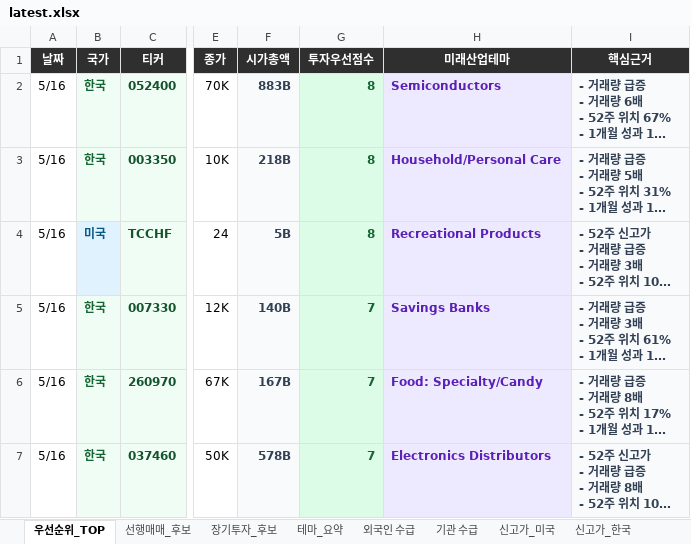
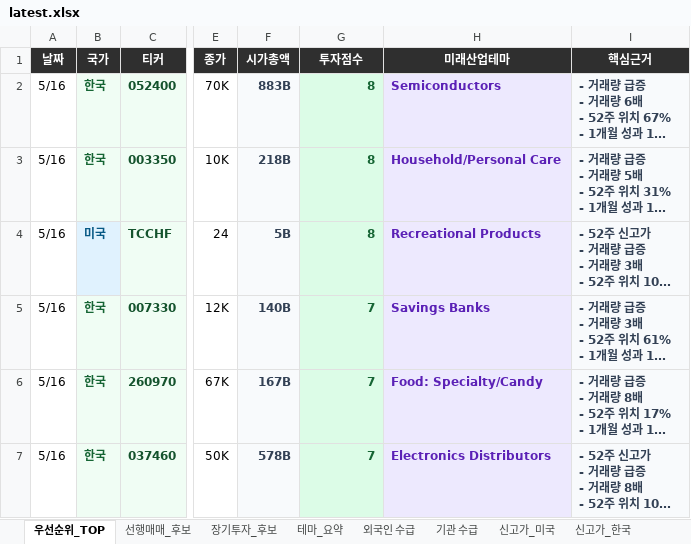
Before and after one commit to dicacros-gif/codex, an Excel workbook: reports/latest.xlsx, sheet 우선순위_TOP, drawn as a sheet; only a part is shown, gaps mark what is left out; long unchanged cells end in …; values as stored, in another font and other column widths than the file's, no borders; the diff names each change by its address in the sheet, - before the commit and + after, or states it on an @@ line.

```diff
--- a/reports/latest.xlsx (sheet 우선순위_TOP)
+++ b/reports/latest.xlsx (sheet 우선순위_TOP)
-G1: 투자우선점수
+G1: 투자점수
```
Also changed, not shown: sheet 유명기관_13F증감, sheet 일 트래킹, sheet 외국인 수급, sheet 기관 수급, sheet 선행매매_후보, sheet 장기투자_후보, 4 more sheets, 12 other files.
